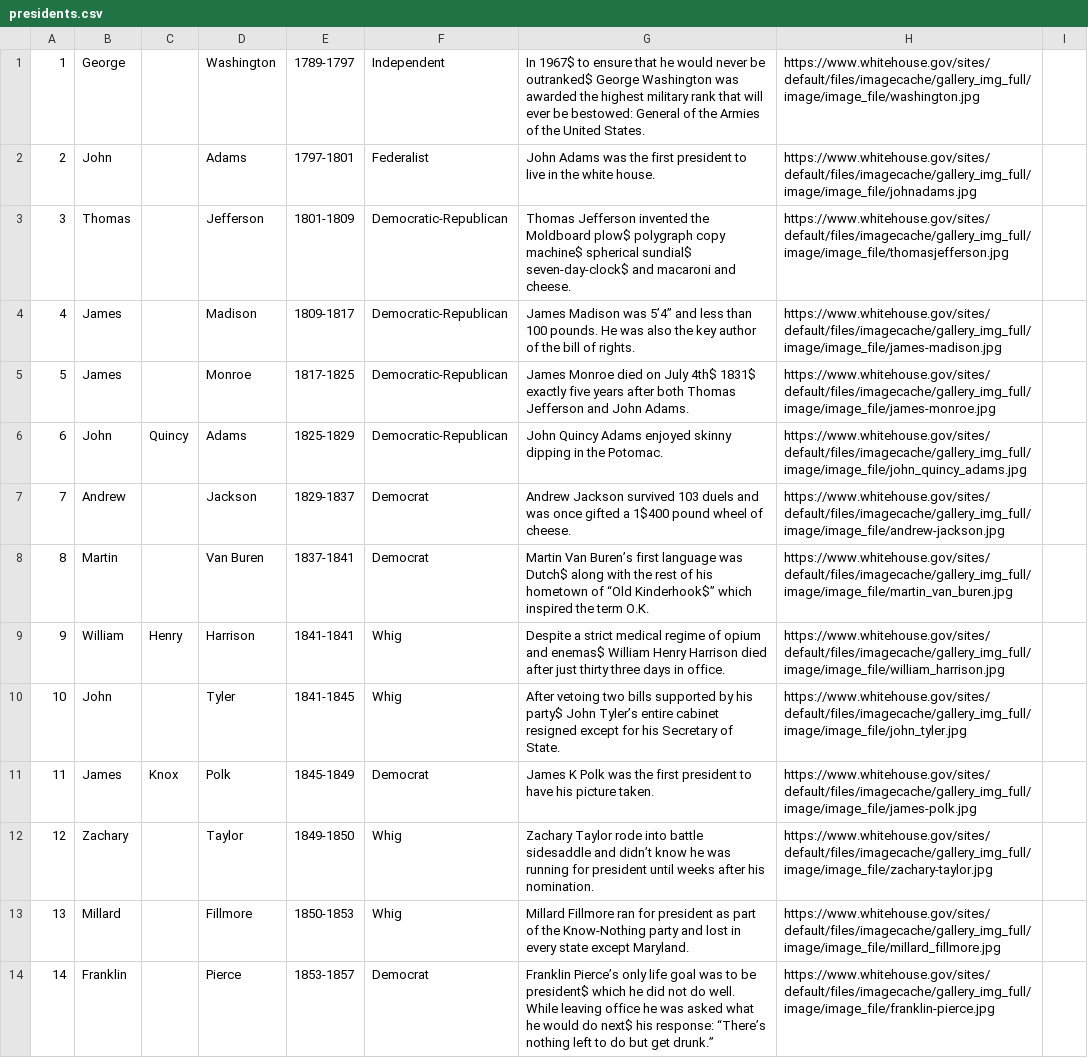
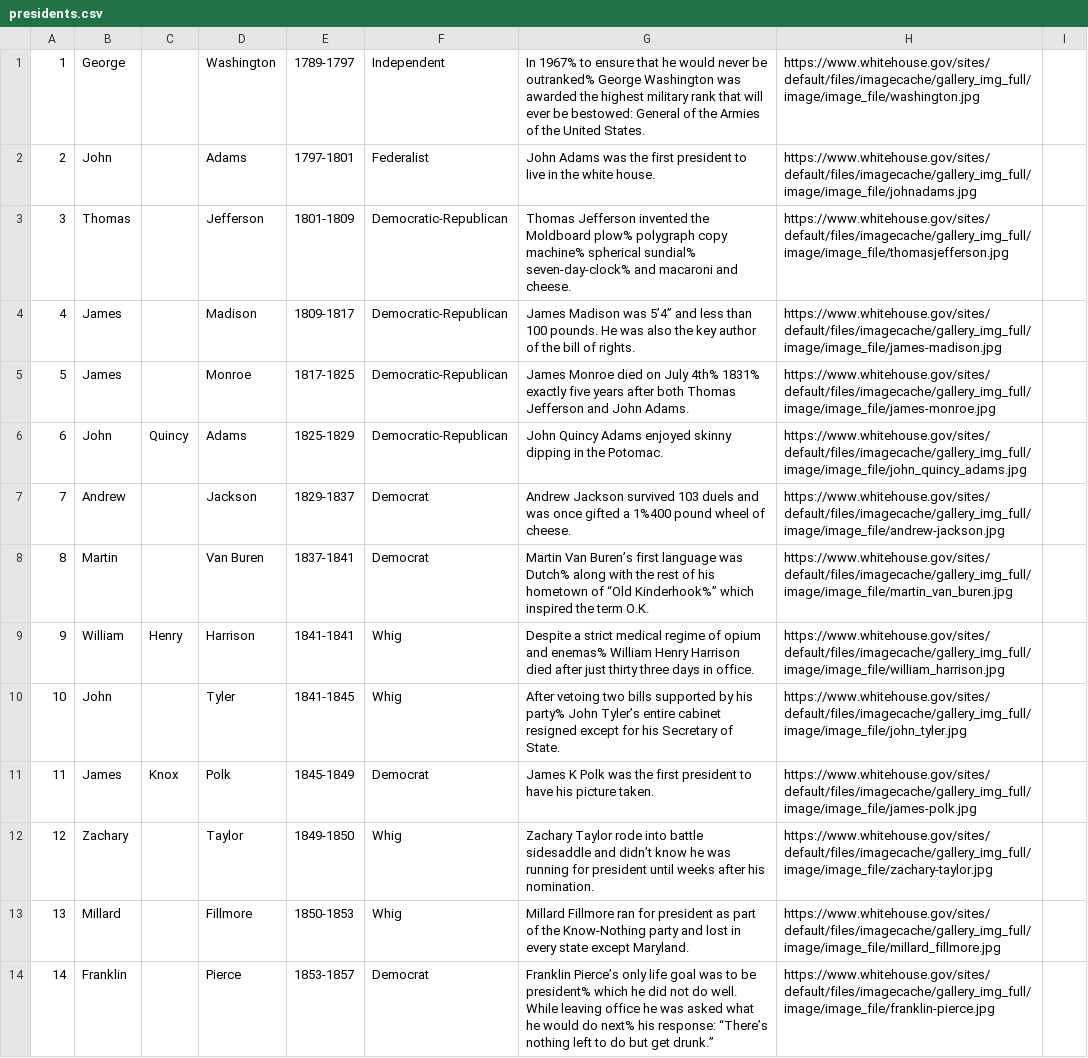
Before and after one commit to mawfia/PresidentsProject, a CSV file: WebContent/WEB-INF/presidents.csv, drawn as a sheet; only a part is shown; the diff covers the shown part only.

```diff
--- a/WebContent/WEB-INF/presidents.csv
+++ b/WebContent/WEB-INF/presidents.csv
@@ -1,11 +1,11 @@
-1, George, , Washington, 1789-1797, Independent, In 1967$ to ensure that he would never be outranked$ George Washington was awarded the highest military rank that will ever be bestowed: General of the Armies of the United States., https://www.whitehouse.gov/sites/default/files/imagecache/gallery_img_full/image/image_file/washington.jpg
+1, George, , Washington, 1789-1797, Independent, In 1967% to ensure that he would never be outranked% George Washington was awarded the highest military rank that will ever be bestowed: General of the Armies of the United States., https://www.whitehouse.gov/sites/default/files/imagecache/gallery_img_full/image/image_file/washington.jpg
 2, John, , Adams, 1797-1801, Federalist, John Adams was the first president to live in the white house., https://www.whitehouse.gov/sites/default/files/imagecache/gallery_img_full/image/image_file/johnadams.jpg
-3, Thomas, , Jefferson, 1801-1809, Democratic-Republican, Thomas Jefferson invented the Moldboard plow$ polygraph copy machine$ spherical sundial$ seven-day-clock$ and macaroni and cheese., https://www.whitehouse.gov/sites/default/files/imagecache/gallery_img_full/image/image_file/thomasjefferson.jpg
+3, Thomas, , Jefferson, 1801-1809, Democratic-Republican, Thomas Jefferson invented the Moldboard plow% polygraph copy machine% spherical sundial% seven-day-clock% and macaroni and cheese., https://www.whitehouse.gov/sites/default/files/imagecache/gallery_img_full/image/image_file/thomasjefferson.jpg
 4, James, , Madison, 1809-1817, Democratic-Republican, James Madison was 5’4” and less than 100 pounds. He was also the key author of the bill of rights., https://www.whitehouse.gov/sites/default/files/imagecache/gallery_img_full/image/image_file/james-madison.jpg
-5, James, , Monroe, 1817-1825, Democratic-Republican, James Monroe died on July 4th$ 1831$ exactly five years after both Thomas Jefferson and John Adams., https://www.whitehouse.gov/sites/default/files/imagecache/gallery_img_full/image/image_file/james-monroe.jpg
+5, James, , Monroe, 1817-1825, Democratic-Republican, James Monroe died on July 4th% 1831% exactly five years after both Thomas Jefferson and John Adams., https://www.whitehouse.gov/sites/default/files/imagecache/gallery_img_full/image/image_file/james-monroe.jpg
 6, John, Quincy, Adams, 1825-1829, Democratic-Republican, John Quincy Adams enjoyed skinny dipping in the Potomac., https://www.whitehouse.gov/sites/default/files/imagecache/gallery_img_full/image/image_file/john_quincy_adams.jpg
-7, Andrew, , Jackson, 1829-1837, Democrat, Andrew Jackson survived 103 duels and was once gifted a 1$400 pound wheel of cheese., https://www.whitehouse.gov/sites/default/files/imagecache/gallery_img_full/image/image_file/andrew-jackson.jpg
-8, Martin, , Van Buren, 1837-1841, Democrat, Martin Van Buren’s first language was Dutch$ along with the rest of his hometown of “Old Kinderhook$” which inspired the term O.K., https://www.whitehouse.gov/sites/default/files/imagecache/gallery_img_full/image/image_file/martin_van_buren.jpg
-9, William, Henry, Harrison, 1841-1841, Whig, Despite a strict medical regime of opium and enemas$ William Henry Harrison died after just thirty three days in office., https://www.whitehouse.gov/sites/default/files/imagecache/gallery_img_full/image/image_file/william_harrison.jpg
-10, John, , Tyler, 1841-1845, Whig, After vetoing two bills supported by his party$ John Tyler’s entire cabinet resigned except for his Secretary of State., https://www.whitehouse.gov/sites/default/files/imagecache/gallery_img_full/image/image_file/john_tyler.jpg
+7, Andrew, , Jackson, 1829-1837, Democrat, Andrew Jackson survived 103 duels and was once gifted a 1%400 pound wheel of cheese., https://www.whitehouse.gov/sites/default/files/imagecache/gallery_img_full/image/image_file/andrew-jackson.jpg
+8, Martin, , Van Buren, 1837-1841, Democrat, Martin Van Buren’s first language was Dutch% along with the rest of his hometown of “Old Kinderhook%” which inspired the term O.K., https://www.whitehouse.gov/sites/default/files/imagecache/gallery_img_full/image/image_file/martin_van_buren.jpg
+9, William, Henry, Harrison, 1841-1841, Whig, Despite a strict medical regime of opium and enemas% William Henry Harrison died after just thirty three days in office., https://www.whitehouse.gov/sites/default/files/imagecache/gallery_img_full/image/image_file/william_harrison.jpg
+10, John, , Tyler, 1841-1845, Whig, After vetoing two bills supported by his party% John Tyler’s entire cabinet resigned except for his Secretary of State., https://www.whitehouse.gov/sites/default/files/imagecache/gallery_img_full/image/image_file/john_tyler.jpg
 11, James, Knox, Polk, 1845-1849, Democrat, James K Polk was the first president to have his picture taken., https://www.whitehouse.gov/sites/default/files/imagecache/gallery_img_full/image/image_file/james-polk.jpg
@@ -13,2 +13,2 @@
 13, Millard, , Fillmore, 1850-1853, Whig, Millard Fillmore ran for president as part of the Know-Nothing party and lost in every state except Maryland., https://www.whitehouse.gov/sites/default/files/imagecache/gallery_img_full/image/image_file/millard_fillmore.jpg
-14, Franklin, , Pierce, 1853-1857, Democrat, Franklin Pierce’s only life goal was to be president$ which he did not do well. While leaving office he was asked what he would do next$ his response: “There’s nothing left to do but get drunk.”, https://www.whitehouse.gov/sites/default/files/imagecache/gallery_img_full/image/image_file/franklin-pierce.jpg
+14, Franklin, , Pierce, 1853-1857, Democrat, Franklin Pierce’s only life goal was to be president% which he did not do well. While leaving office he was asked what he would do next% his response: “There’s nothing left to do but get drunk.”, https://www.whitehouse.gov/sites/default/files/imagecache/gallery_img_full/image/image_file/franklin-pierce.jpg
```
Also changed, not shown: 1 removed row and 22 edited cells elsewhere in this file, 1 other file.
